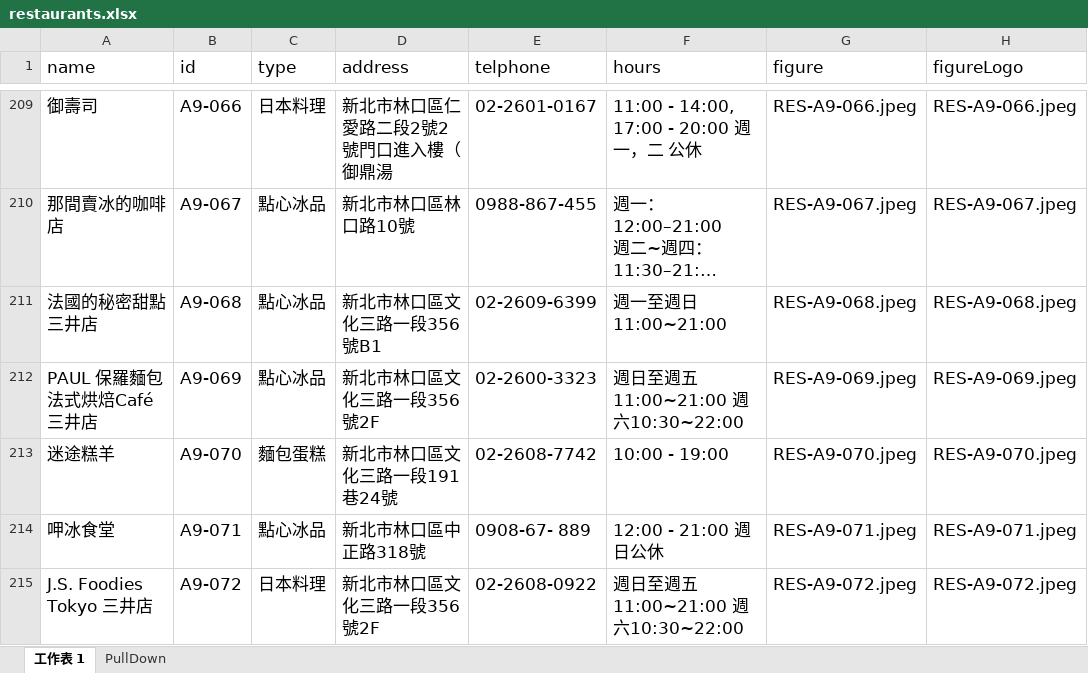
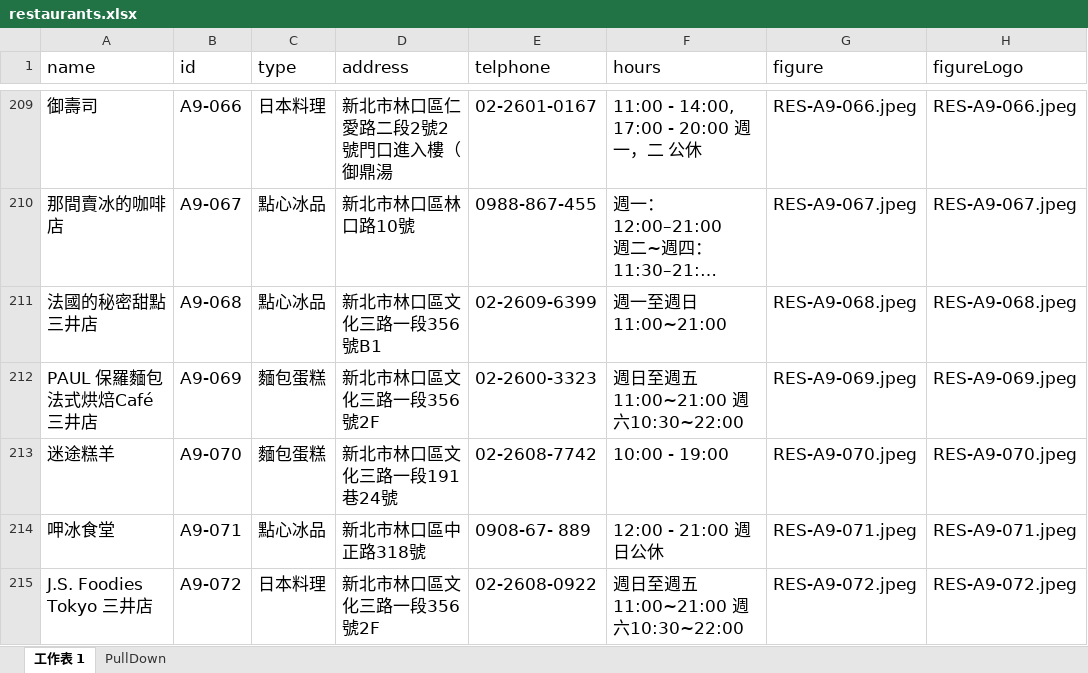
Before and after one commit to TCWang/A7Kanban13, an Excel workbook: data/restaurants.xlsx, sheet 工作表 1, drawn as a sheet; only a part is shown, gaps mark what is left out; long unchanged cells end in …; values as stored, in another font and other column widths than the file's, no borders; the diff covers the shown part only; the diff names each change by its address in the sheet, - before the commit and + after, or states it on an @@ line.

Commit message:
restaurant

```diff
--- a/data/restaurants.xlsx (sheet 工作表 1)
+++ b/data/restaurants.xlsx (sheet 工作表 1)
-C212 (type): 點心冰品
+C212 (type): 麵包蛋糕
```
Also changed, not shown: 1 removed row elsewhere in this sheet, 1 other file.
